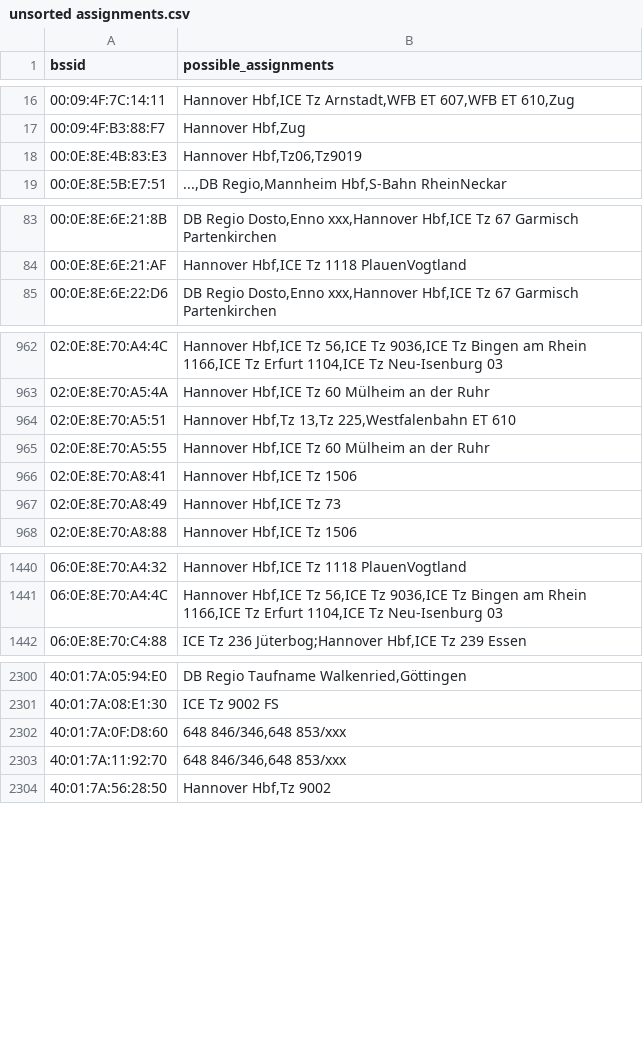
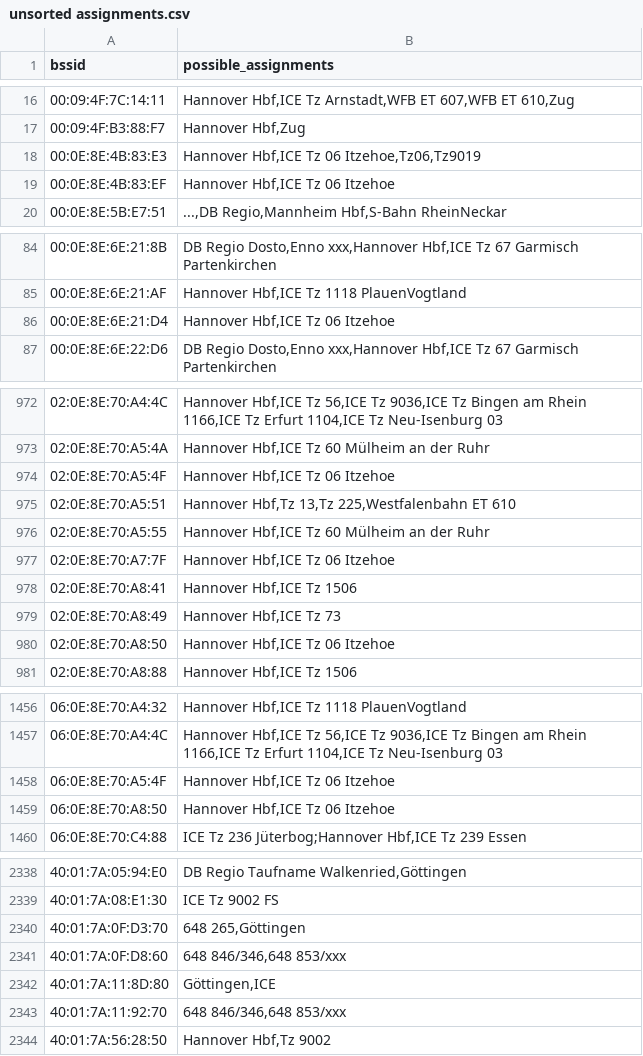
Before and after one commit to MrKrisKrisu/Public-transport-tracking-data, a CSV file: unsorted assignments.csv, drawn as a sheet; only a part is shown, gaps mark what is left out; the diff covers the shown part only.

```diff
--- a/unsorted assignments.csv
+++ b/unsorted assignments.csv
@@ -17,3 +17,4 @@ bssid,possible_assignments
 00:09:4F:B3:88:F7,"Hannover Hbf,Zug"
-00:0E:8E:4B:83:E3,"Hannover Hbf,Tz06,Tz9019"
+00:0E:8E:4B:83:E3,"Hannover Hbf,ICE Tz 06 Itzehoe,Tz06,Tz9019"
+00:0E:8E:4B:83:EF,"Hannover Hbf,ICE Tz 06 Itzehoe"
 00:0E:8E:5B:E7:51,"...,DB Regio,Mannheim Hbf,S-Bahn RheinNeckar"
@@ -84,2 +85,3 @@ bssid,possible_assignments
 00:0E:8E:6E:21:AF,"Hannover Hbf,ICE Tz 1118 PlauenVogtland"
+00:0E:8E:6E:21:D4,"Hannover Hbf,ICE Tz 06 Itzehoe"
 00:0E:8E:6E:22:D6,"DB Regio Dosto,Enno xxx,Hannover Hbf,ICE Tz 67 Garmisch Partenkirchen"
@@ -963,6 +973,9 @@ bssid,possible_assignments
 02:0E:8E:70:A5:4A,"Hannover Hbf,ICE Tz 60 Mülheim an der Ruhr"
+02:0E:8E:70:A5:4F,"Hannover Hbf,ICE Tz 06 Itzehoe"
 02:0E:8E:70:A5:51,"Hannover Hbf,Tz 13,Tz 225,Westfalenbahn ET 610"
 02:0E:8E:70:A5:55,"Hannover Hbf,ICE Tz 60 Mülheim an der Ruhr"
+02:0E:8E:70:A7:7F,"Hannover Hbf,ICE Tz 06 Itzehoe"
 02:0E:8E:70:A8:41,"Hannover Hbf,ICE Tz 1506"
 02:0E:8E:70:A8:49,"Hannover Hbf,ICE Tz 73"
+02:0E:8E:70:A8:50,"Hannover Hbf,ICE Tz 06 Itzehoe"
 02:0E:8E:70:A8:88,"Hannover Hbf,ICE Tz 1506"
@@ -1441,2 +1457,4 @@ bssid,possible_assignments
 06:0E:8E:70:A4:4C,"Hannover Hbf,ICE Tz 56,ICE Tz 9036,ICE Tz Bingen am Rhein 1166,ICE Tz Erfurt 1104,ICE Tz Neu-Isenburg 03"
+06:0E:8E:70:A5:4F,"Hannover Hbf,ICE Tz 06 Itzehoe"
+06:0E:8E:70:A8:50,"Hannover Hbf,ICE Tz 06 Itzehoe"
 06:0E:8E:70:C4:88,"ICE Tz 236 Jüterbog;Hannover Hbf,ICE Tz 239 Essen"
@@ -2301,3 +2339,5 @@ bssid,possible_assignments
 40:01:7A:08:E1:30,"ICE Tz 9002 FS"
+40:01:7A:0F:D3:70,"648 265,Göttingen"
 40:01:7A:0F:D8:60,"648 846/346,648 853/xxx"
+40:01:7A:11:8D:80,"Göttingen,ICE"
 40:01:7A:11:92:70,"648 846/346,648 853/xxx"
```
Also changed, not shown: 37 added rows and 23 edited cells elsewhere in this file.
